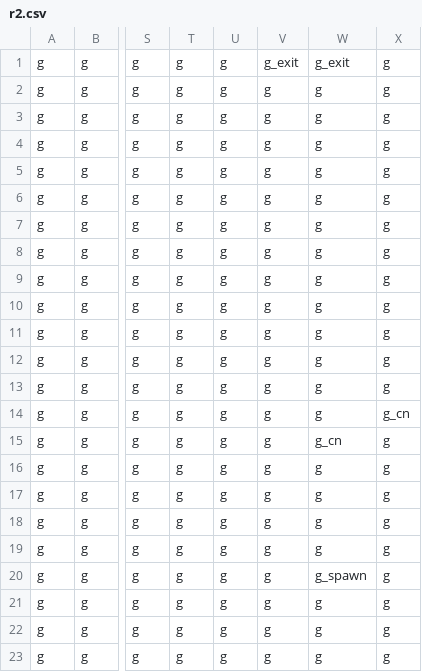
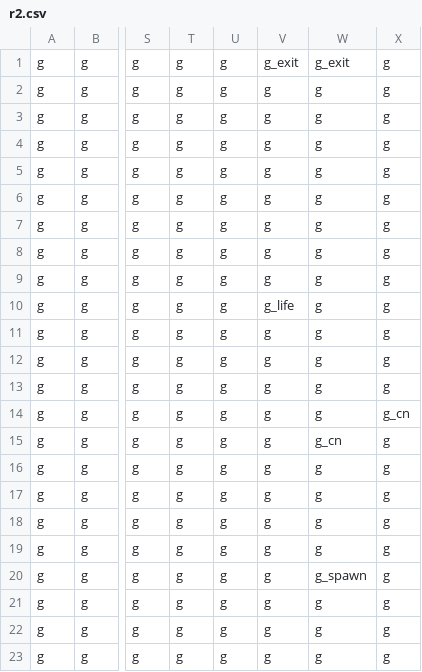
Before and after one commit to cha-law/platformer-nea, a CSV file: worlds/1/l1/r2.csv, drawn as a sheet; only a part is shown, gaps mark what is left out; the diff names each change by its address in the sheet, - before the commit and + after, or states it on an @@ line.

```diff
--- a/worlds/1/l1/r2.csv
+++ b/worlds/1/l1/r2.csv
-V10: g
+V10: g_life
```
Also changed, not shown: worlds/1/l1/r3.csv, 4 other files.
